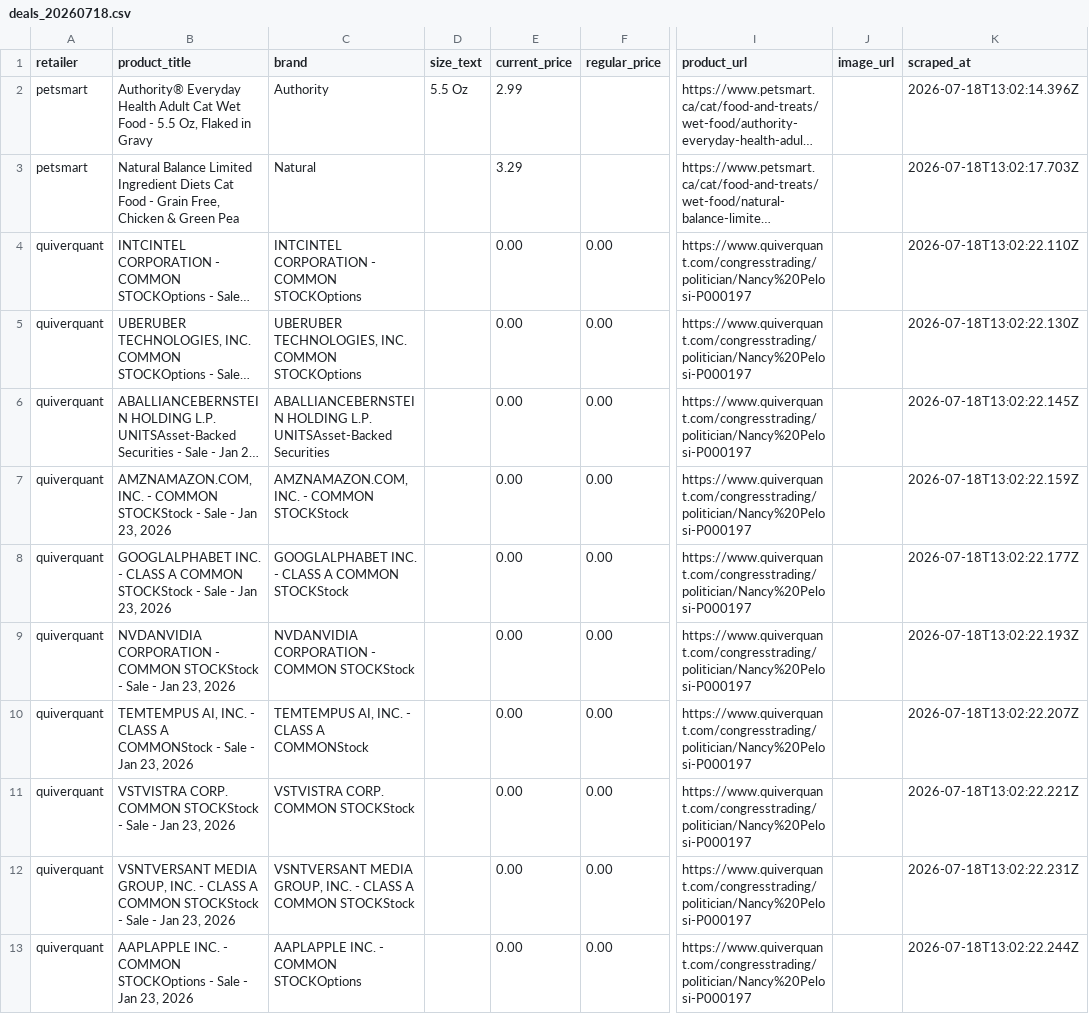
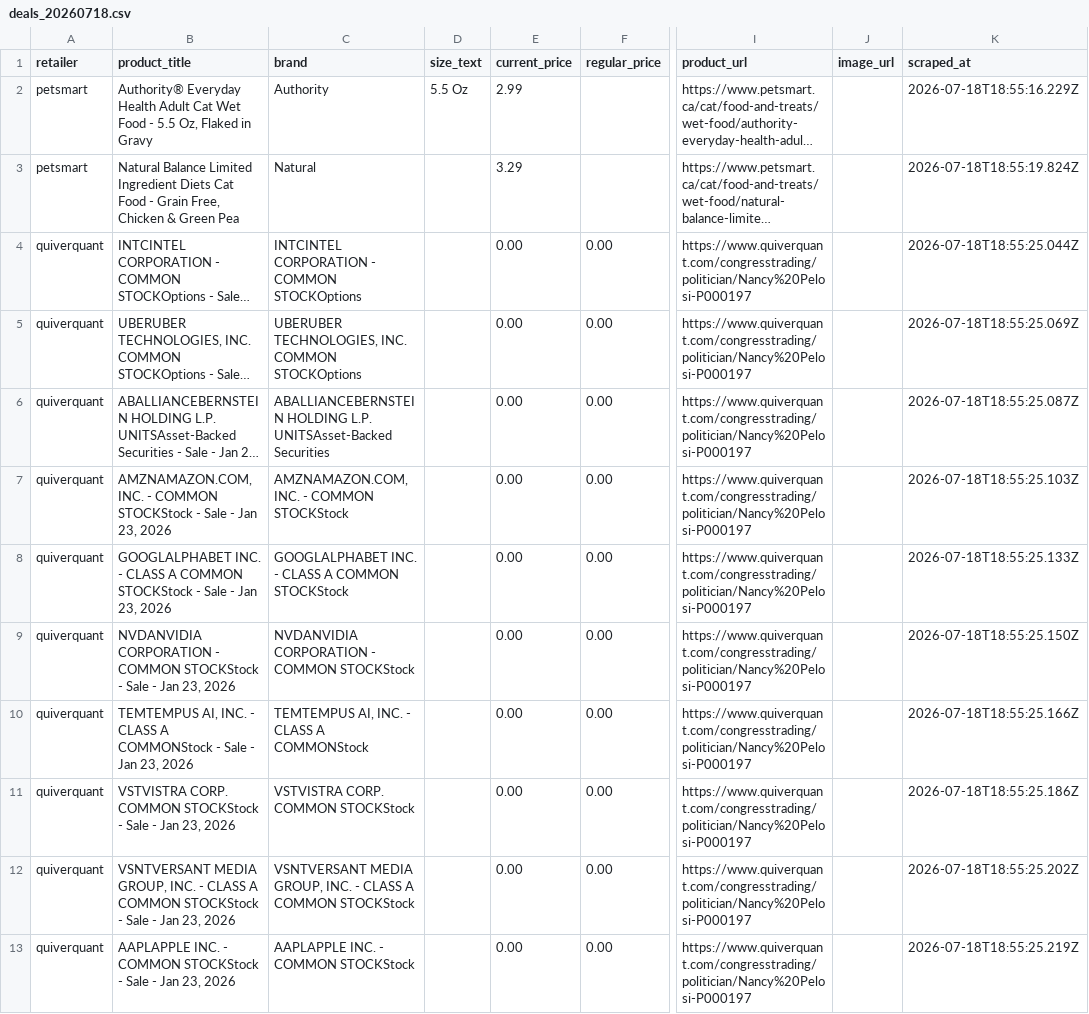
Before and after one commit to liyone/PriceWatch, a CSV file: data/deals_20260718.csv, drawn as a sheet; only a part is shown, gaps mark what is left out; long unchanged cells end in …; the diff covers the shown part only; the diff names each change by its address in the sheet, - before the commit and + after, or states it on an @@ line.

```diff
--- a/data/deals_20260718.csv
+++ b/data/deals_20260718.csv
-K2 (scraped_at): 2026-07-18T13:02:14.396Z
+K2 (scraped_at): 2026-07-18T18:55:16.229Z
-K3 (scraped_at): 2026-07-18T13:02:17.703Z
+K3 (scraped_at): 2026-07-18T18:55:19.824Z
-K4 (scraped_at): 2026-07-18T13:02:22.110Z
+K4 (scraped_at): 2026-07-18T18:55:25.044Z
-K5 (scraped_at): 2026-07-18T13:02:22.130Z
+K5 (scraped_at): 2026-07-18T18:55:25.069Z
-K6 (scraped_at): 2026-07-18T13:02:22.145Z
+K6 (scraped_at): 2026-07-18T18:55:25.087Z
-K7 (scraped_at): 2026-07-18T13:02:22.159Z
+K7 (scraped_at): 2026-07-18T18:55:25.103Z
-K8 (scraped_at): 2026-07-18T13:02:22.177Z
+K8 (scraped_at): 2026-07-18T18:55:25.133Z
-K9 (scraped_at): 2026-07-18T13:02:22.193Z
+K9 (scraped_at): 2026-07-18T18:55:25.150Z
-K10 (scraped_at): 2026-07-18T13:02:22.207Z
+K10 (scraped_at): 2026-07-18T18:55:25.166Z
-K11 (scraped_at): 2026-07-18T13:02:22.221Z
+K11 (scraped_at): 2026-07-18T18:55:25.186Z
-K12 (scraped_at): 2026-07-18T13:02:22.231Z
+K12 (scraped_at): 2026-07-18T18:55:25.202Z
-B13 (product_title): …- COMMON STOCKOptions - Sale…
+B13 (product_title): …- COMMON STOCKStock - Sale…
-C13 (brand): AAPLAPPLE INC. - COMMON STOCKOptions
+C13 (brand): AAPLAPPLE INC. - COMMON STOCKStock
-K13 (scraped_at): 2026-07-18T13:02:22.244Z
+K13 (scraped_at): 2026-07-18T18:55:25.219Z
```
Also changed, not shown: 176 edited cells elsewhere in this file.
